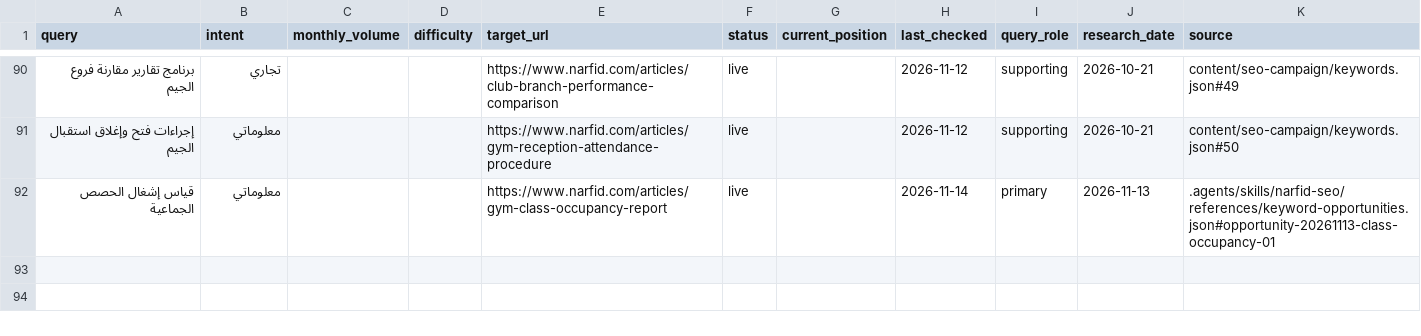
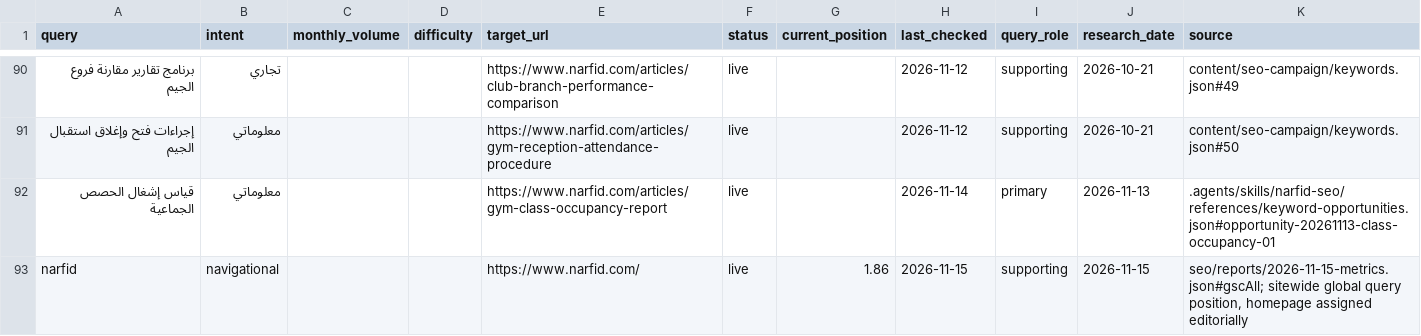
Before and after one commit to MohamedAbdelmaksoud97/narfid, a CSV file: seo/keyword-map.csv, drawn as a sheet; only a part is shown, gaps mark what is left out.

```diff
--- a/seo/keyword-map.csv
+++ b/seo/keyword-map.csv
@@ -92 +92,2 @@ query,intent,monthly_volume,difficulty,target_url,status,current_position,last_c
 "قياس إشغال الحصص الجماعية","معلوماتي","","","https://www.narfid.com/articles/gym-class-occupancy-report","live","","2026-11-14","primary","2026-11-13",".agents/skills/narfid-seo/references/keyword-opportunities.json#opportunity-20261113-class-occupancy-01"
+"narfid","navigational","","","https://www.narfid.com/","live","1.86","2026-11-15","supporting","2026-11-15","seo/reports/2026-11-15-metrics.json#gscAll; sitewide global query position, homepage assigned editorially"
```
Also changed, not shown: 8 other files.
